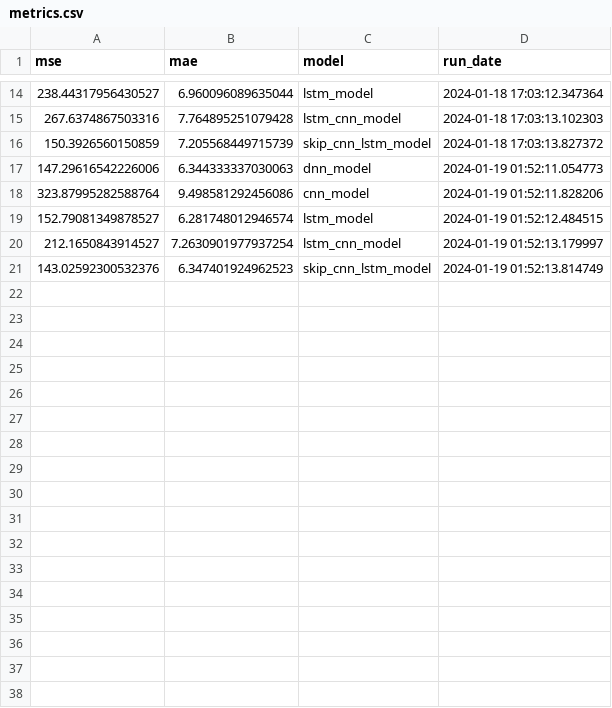
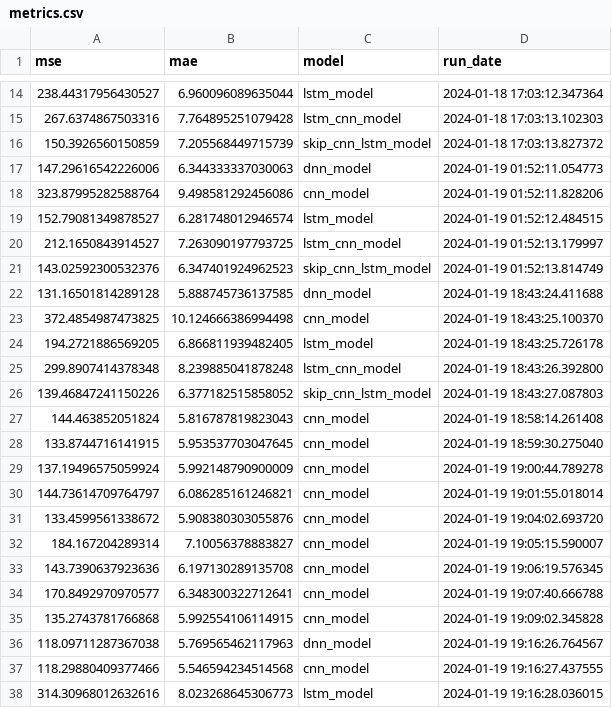
Before and after one commit to TAIL-OR/Time-Series, a CSV file: predictions/metrics.csv, drawn as a sheet; only a part is shown, gaps mark what is left out; the diff covers the shown part only.

```diff
--- a/predictions/metrics.csv
+++ b/predictions/metrics.csv
@@ -19,3 +19,20 @@ mse,mae,model,run_date
 152.79081349878527,6.281748012946574,lstm_model,2024-01-19 01:52:12.484515
-212.1650843914527,7.2630901977937254,lstm_cnn_model,2024-01-19 01:52:13.179997
+212.1650843914527,7.263090197793725,lstm_cnn_model,2024-01-19 01:52:13.179997
 143.02592300532376,6.347401924962523,skip_cnn_lstm_model,2024-01-19 01:52:13.814749
+131.16501814289128,5.888745736137585,dnn_model,2024-01-19 18:43:24.411688
+372.4854987473825,10.124666386994498,cnn_model,2024-01-19 18:43:25.100370
+194.2721886569205,6.866811939482405,lstm_model,2024-01-19 18:43:25.726178
+299.8907414378348,8.239885041878248,lstm_cnn_model,2024-01-19 18:43:26.392800
+139.46847241150226,6.377182515858052,skip_cnn_lstm_model,2024-01-19 18:43:27.087803
+144.463852051824,5.816787819823043,cnn_model,2024-01-19 18:58:14.261408
+133.8744716141915,5.953537703047645,cnn_model,2024-01-19 18:59:30.275040
+137.19496575059924,5.992148790900009,cnn_model,2024-01-19 19:00:44.789278
+144.73614709764797,6.086285161246821,cnn_model,2024-01-19 19:01:55.018014
+133.4599561338672,5.908380303055876,cnn_model,2024-01-19 19:04:02.693720
+184.167204289314,7.10056378883827,cnn_model,2024-01-19 19:05:15.590007
+143.7390637923636,6.197130289135708,cnn_model,2024-01-19 19:06:19.576345
+170.8492970970577,6.348300322712641,cnn_model,2024-01-19 19:07:40.666788
+135.2743781766868,5.992554106114915,cnn_model,2024-01-19 19:09:02.345828
+118.09711287367038,5.769565462117963,dnn_model,2024-01-19 19:16:26.764567
+118.29880409377466,5.546594234514568,cnn_model,2024-01-19 19:16:27.437555
+314.30968012632616,8.023268645306773,lstm_model,2024-01-19 19:16:28.036015
```
Also changed, not shown: 9 added rows elsewhere in this file, predictions/cnn_model_predictions.csv, predictions/dnn_model_predictions.csv, 8 other files.
